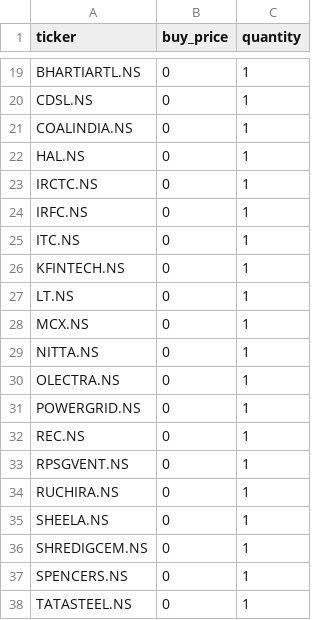
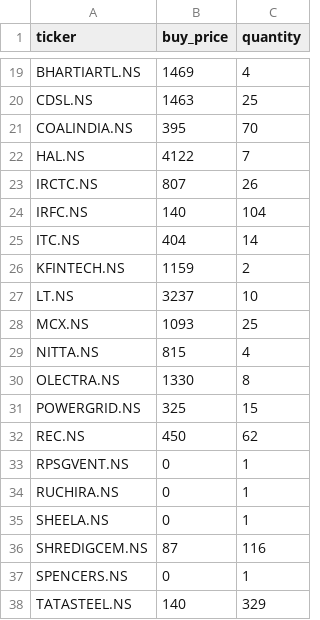
Before and after one commit to gurpreet040888/trading-dashboard, a CSV file: stocks.csv, drawn as a sheet; only a part is shown, gaps mark what is left out; the diff covers the shown part only; the diff names each change by its address in the sheet, - before the commit and + after, or states it on an @@ line.

Commit message:
Update stocks.csv

```diff
--- a/stocks.csv
+++ b/stocks.csv
-B19 (buy_price): 0
+B19 (buy_price): 1469
-C19 (quantity): 1
+C19 (quantity): 4
-B20 (buy_price): 0
+B20 (buy_price): 1463
-C20 (quantity): 1
+C20 (quantity): 25
-B21 (buy_price): 0
+B21 (buy_price): 395
-C21 (quantity): 1
+C21 (quantity): 70
-B22 (buy_price): 0
+B22 (buy_price): 4122
-C22 (quantity): 1
+C22 (quantity): 7
-B23 (buy_price): 0
+B23 (buy_price): 807
-C23 (quantity): 1
+C23 (quantity): 26
-B24 (buy_price): 0
+B24 (buy_price): 140
-C24 (quantity): 1
+C24 (quantity): 104
-B25 (buy_price): 0
+B25 (buy_price): 404
-C25 (quantity): 1
+C25 (quantity): 14
-B26 (buy_price): 0
+B26 (buy_price): 1159
-C26 (quantity): 1
+C26 (quantity): 2
-B27 (buy_price): 0
+B27 (buy_price): 3237
-C27 (quantity): 1
+C27 (quantity): 10
-B28 (buy_price): 0
+B28 (buy_price): 1093
-C28 (quantity): 1
+C28 (quantity): 25
-B29 (buy_price): 0
+B29 (buy_price): 815
-C29 (quantity): 1
+C29 (quantity): 4
-B30 (buy_price): 0
+B30 (buy_price): 1330
-C30 (quantity): 1
+C30 (quantity): 8
-B31 (buy_price): 0
+B31 (buy_price): 325
-C31 (quantity): 1
+C31 (quantity): 15
-B32 (buy_price): 0
+B32 (buy_price): 450
-C32 (quantity): 1
+C32 (quantity): 62
-B36 (buy_price): 0
+B36 (buy_price): 87
-C36 (quantity): 1
+C36 (quantity): 116
-B38 (buy_price): 0
+B38 (buy_price): 140
-C38 (quantity): 1
+C38 (quantity): 329
```
Also changed, not shown: 48 edited cells elsewhere in this file.
